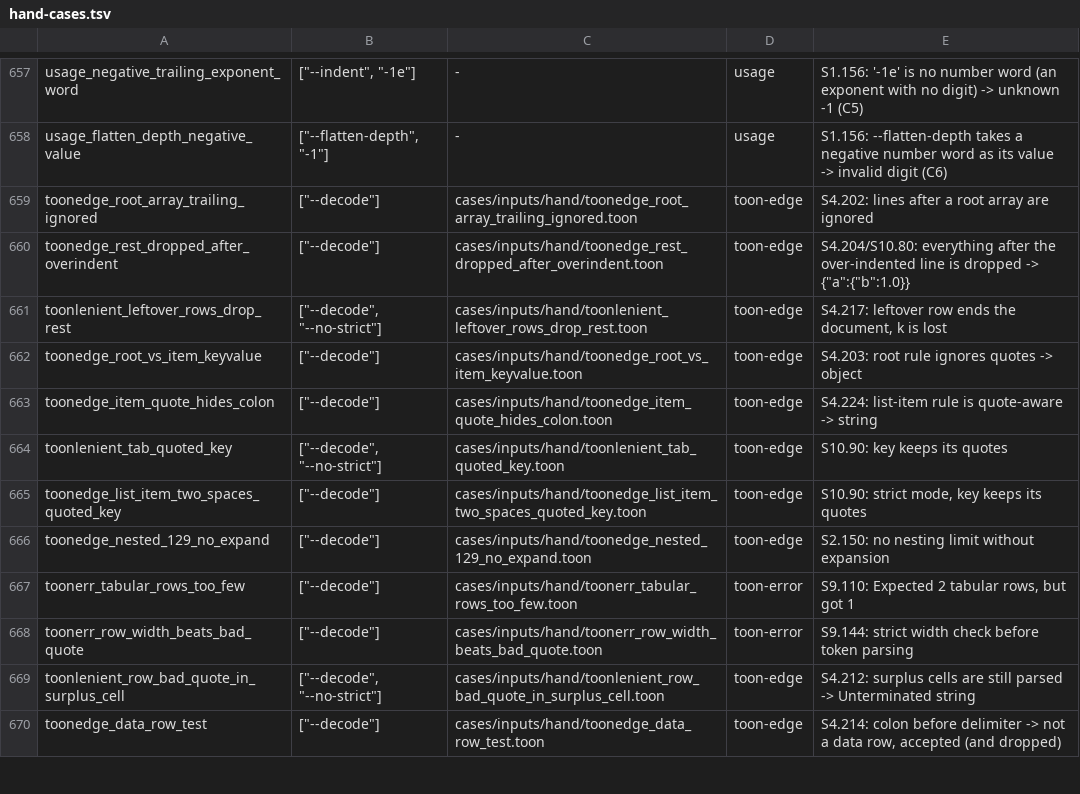
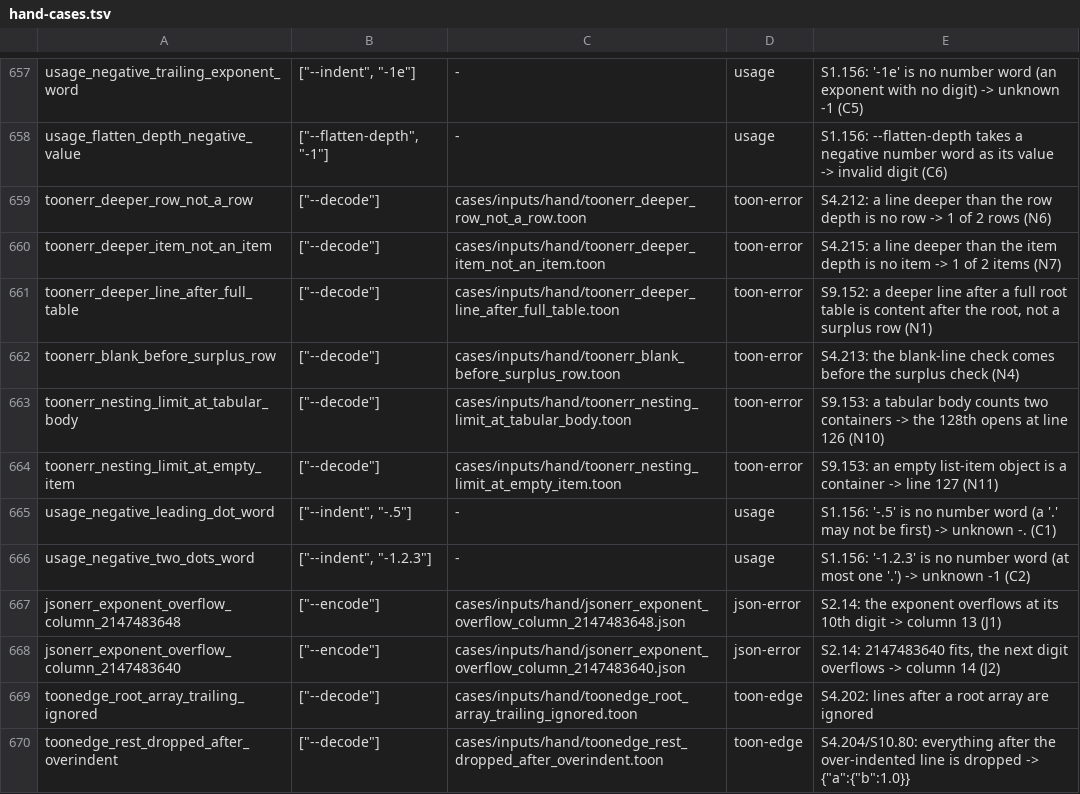
Before and after one commit to Dicklesworthstone/toon_bend, a TSV file: cases/hand-cases.tsv, drawn as a sheet; only a part is shown, gaps mark what is left out; the shorter side is filled out with more unchanged rows; the diff names each change by its address in the sheet, - before the commit and + after, or states it on an @@ line.

```diff
--- a/cases/hand-cases.tsv
+++ b/cases/hand-cases.tsv
+row 659: toonerr_deeper_row_not_a_row | ["--decode"] | cases/inputs/hand/toonerr_deeper_row_not_a_row.toon | toon-error | S4.212: a line deeper than the row depth is no row -> 1 of 2 rows (N6)
+row 660: toonerr_deeper_item_not_an_item | ["--decode"] | cases/inputs/hand/toonerr_deeper_item_not_an_item.toon | toon-error | S4.215: a line deeper than the item depth is no item -> 1 of 2 items (N7)
+row 661: toonerr_deeper_line_after_full_table | ["--decode"] | cases/inputs/hand/toonerr_deeper_line_after_full_table.toon | toon-error | S9.152: a deeper line after a full root table is content after the root, not a surplus row (N1)
+row 662: toonerr_blank_before_surplus_row | ["--decode"] | cases/inputs/hand/toonerr_blank_before_surplus_row.toon | toon-error | S4.213: the blank-line check comes before the surplus check (N4)
+row 663: toonerr_nesting_limit_at_tabular_body | ["--decode"] | cases/inputs/hand/toonerr_nesting_limit_at_tabular_body.toon | toon-error | S9.153: a tabular body counts two containers -> the 128th opens at line 126 (N10)
+row 664: toonerr_nesting_limit_at_empty_item | ["--decode"] | cases/inputs/hand/toonerr_nesting_limit_at_empty_item.toon | toon-error | S9.153: an empty list-item object is a container -> line 127 (N11)
+row 665: usage_negative_leading_dot_word | ["--indent", "-.5"] | - | usage | S1.156: '-.5' is no number word (a '.' may not be first) -> unknown -. (C1)
+row 666: usage_negative_two_dots_word | ["--indent", "-1.2.3"] | - | usage | S1.156: '-1.2.3' is no number word (at most one '.') -> unknown -1 (C2)
+row 667: jsonerr_exponent_overflow_column_2147483648 | ["--encode"] | cases/inputs/hand/jsonerr_exponent_overflow_column_2147483648.json | json-error | S2.14: the exponent overflows at its 10th digit -> column 13 (J1)
+row 668: jsonerr_exponent_overflow_column_2147483640 | ["--encode"] | cases/inputs/hand/jsonerr_exponent_overflow_column_2147483640.json | json-error | S2.14: 2147483640 fits, the next digit overflows -> column 14 (J2)
```
Also changed, not shown: 50 other files.
